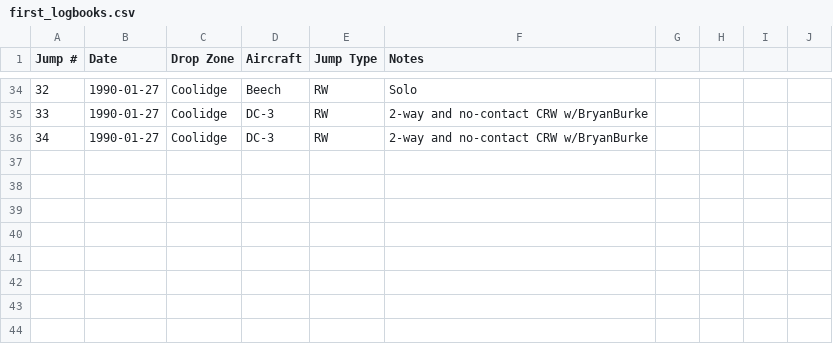
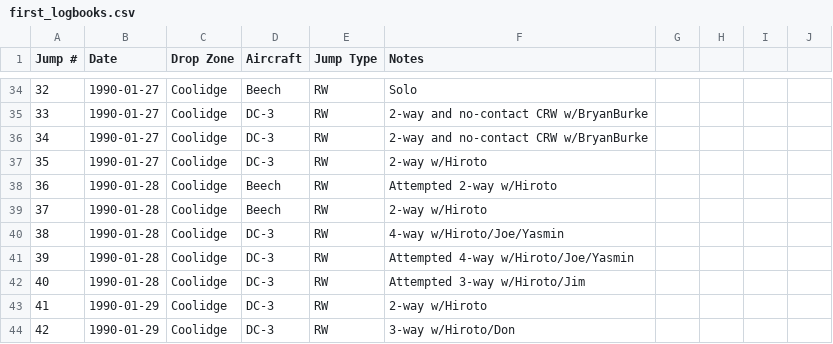
Before and after one commit to wildlava/skydive-logbook, a CSV file: first_logbooks.csv, drawn as a sheet; only a part is shown, gaps mark what is left out.

Commit message:
Add jumps

```diff
--- a/first_logbooks.csv
+++ b/first_logbooks.csv
@@ -36 +36,9 @@ Jump #,Date,Drop Zone,Aircraft,Jump Type,Notes
 34,1990-01-27,Coolidge,DC-3,RW,2-way and no-contact CRW w/BryanBurke
+35,1990-01-27,Coolidge,DC-3,RW,2-way w/Hiroto
+36,1990-01-28,Coolidge,Beech,RW,Attempted 2-way w/Hiroto
+37,1990-01-28,Coolidge,Beech,RW,2-way w/Hiroto
+38,1990-01-28,Coolidge,DC-3,RW,4-way w/Hiroto/Joe/Yasmin
+39,1990-01-28,Coolidge,DC-3,RW,Attempted 4-way w/Hiroto/Joe/Yasmin
+40,1990-01-28,Coolidge,DC-3,RW,Attempted 3-way w/Hiroto/Jim
+41,1990-01-29,Coolidge,DC-3,RW,2-way w/Hiroto
+42,1990-01-29,Coolidge,DC-3,RW,3-way w/Hiroto/Don
```
